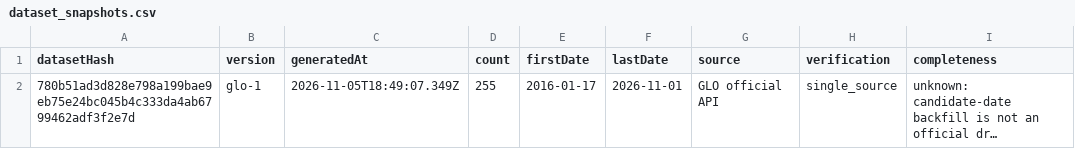
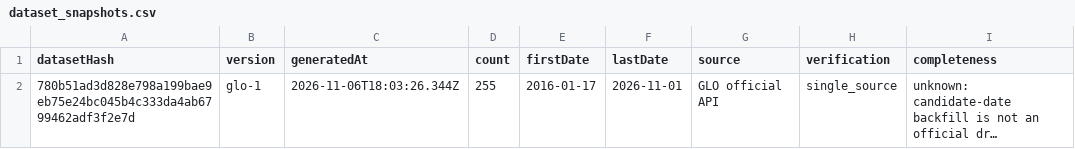
Before and after one commit to Ncsc8650/HAMMTO, a CSV file: public/data/tables/dataset_snapshots.csv, drawn as a sheet; only a part is shown; long unchanged cells end in …; the diff names each change by its address in the sheet, - before the commit and + after, or states it on an @@ line.

```diff
--- a/public/data/tables/dataset_snapshots.csv
+++ b/public/data/tables/dataset_snapshots.csv
-C2 (generatedAt): 2026-11-05T18:49:07.349Z
+C2 (generatedAt): 2026-11-06T18:03:26.344Z
```
Also changed, not shown: public/data/tables/audit_logs.csv, public/data/tables/evaluations.csv, 18 other files.
